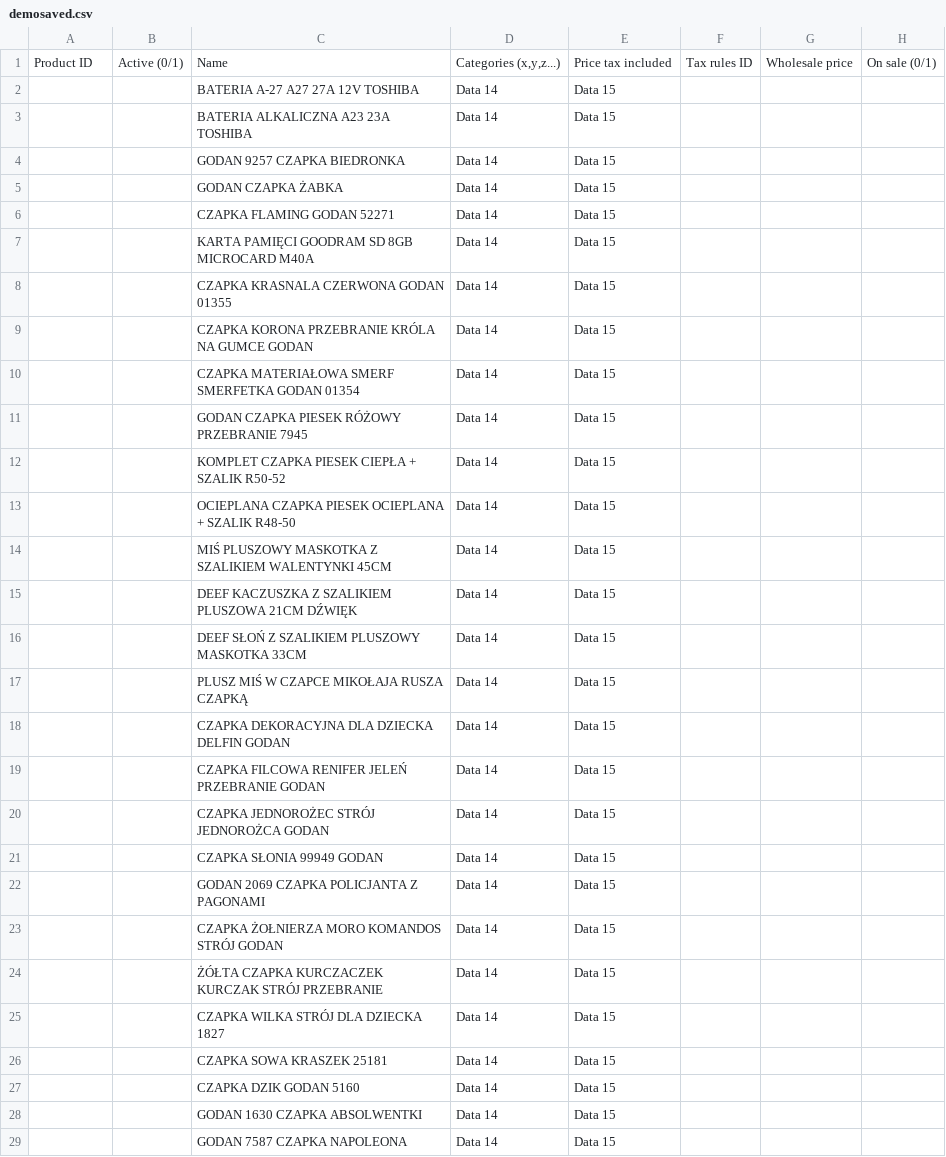
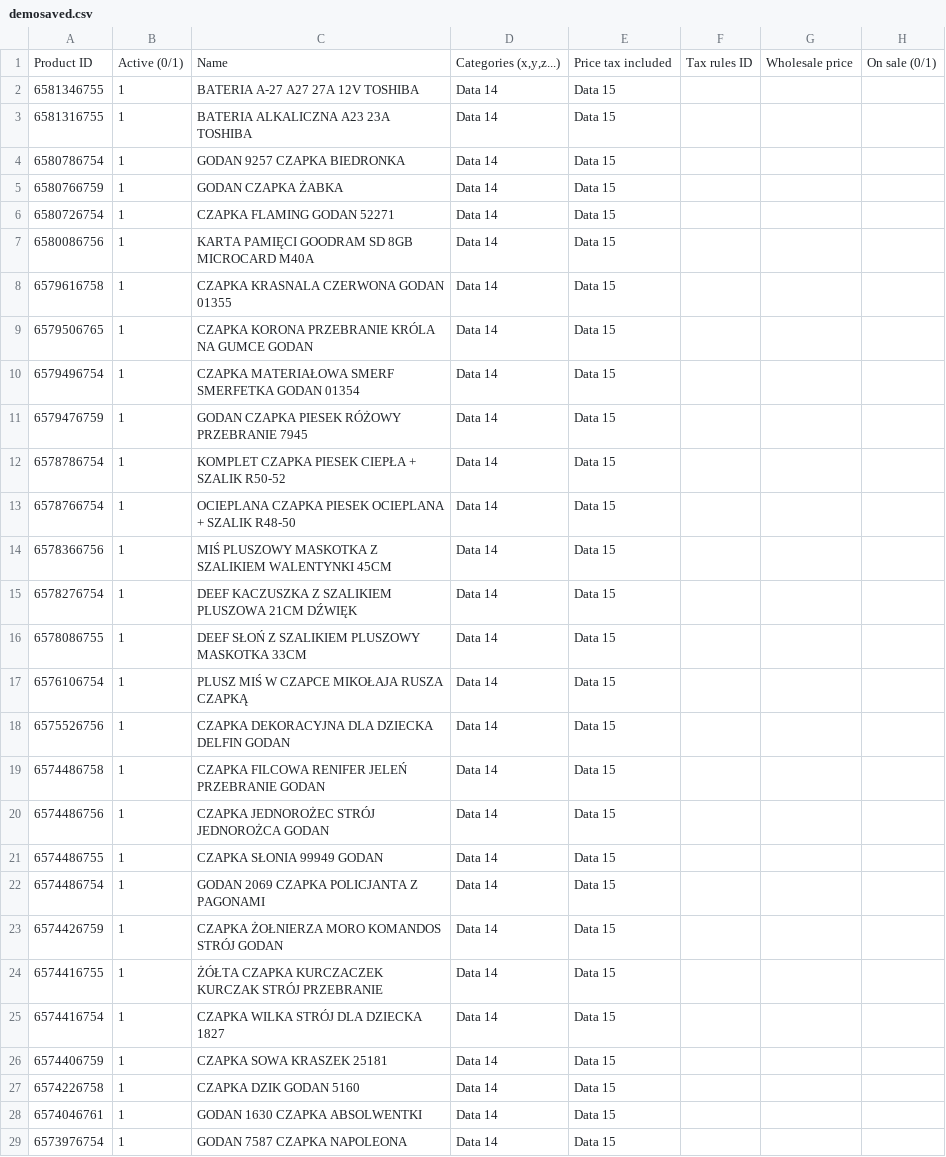
Before and after one commit to mmikita/allegroToCSVPresta, a CSV file: demosaved.csv, drawn as a sheet; only a part is shown; the diff covers the shown part only; the diff names each change by its address in the sheet, - before the commit and + after, or states it on an @@ line.

```diff
--- a/demosaved.csv
+++ b/demosaved.csv
-A2: (empty)
+A2: 6581346755
-B2:B29: (empty)
+B2:B29: 1
-A3: (empty)
+A3: 6581316755
-A4: (empty)
+A4: 6580786754
-A5: (empty)
+A5: 6580766759
-A6: (empty)
+A6: 6580726754
-A7: (empty)
+A7: 6580086756
-A8: (empty)
+A8: 6579616758
-A9: (empty)
+A9: 6579506765
-A10: (empty)
+A10: 6579496754
-A11: (empty)
+A11: 6579476759
-A12: (empty)
+A12: 6578786754
-A13: (empty)
+A13: 6578766754
-A14: (empty)
+A14: 6578366756
-A15: (empty)
+A15: 6578276754
-A16: (empty)
+A16: 6578086755
-A17: (empty)
+A17: 6576106754
-A18: (empty)
+A18: 6575526756
-A19: (empty)
+A19: 6574486758
-A20: (empty)
+A20: 6574486756
-A21: (empty)
+A21: 6574486755
-A22: (empty)
+A22: 6574486754
-A23: (empty)
+A23: 6574426759
-A24: (empty)
+A24: 6574416755
-A25: (empty)
+A25: 6574416754
-A26: (empty)
+A26: 6574406759
-A27: (empty)
+A27: 6574226758
-A28: (empty)
+A28: 6574046761
-A29: (empty)
+A29: 6573976754
```
Also changed, not shown: 28 edited cells elsewhere in this file, 1 other file.
